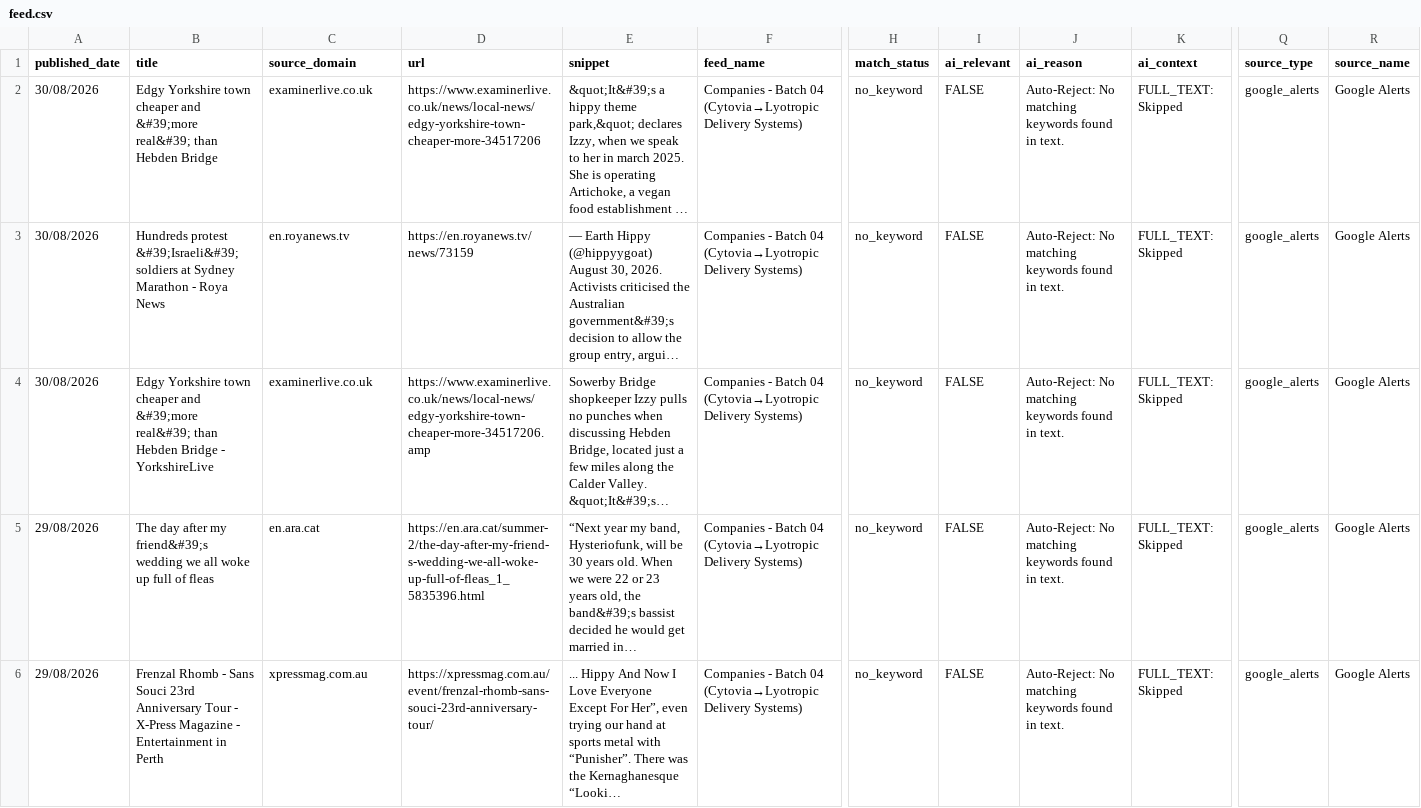
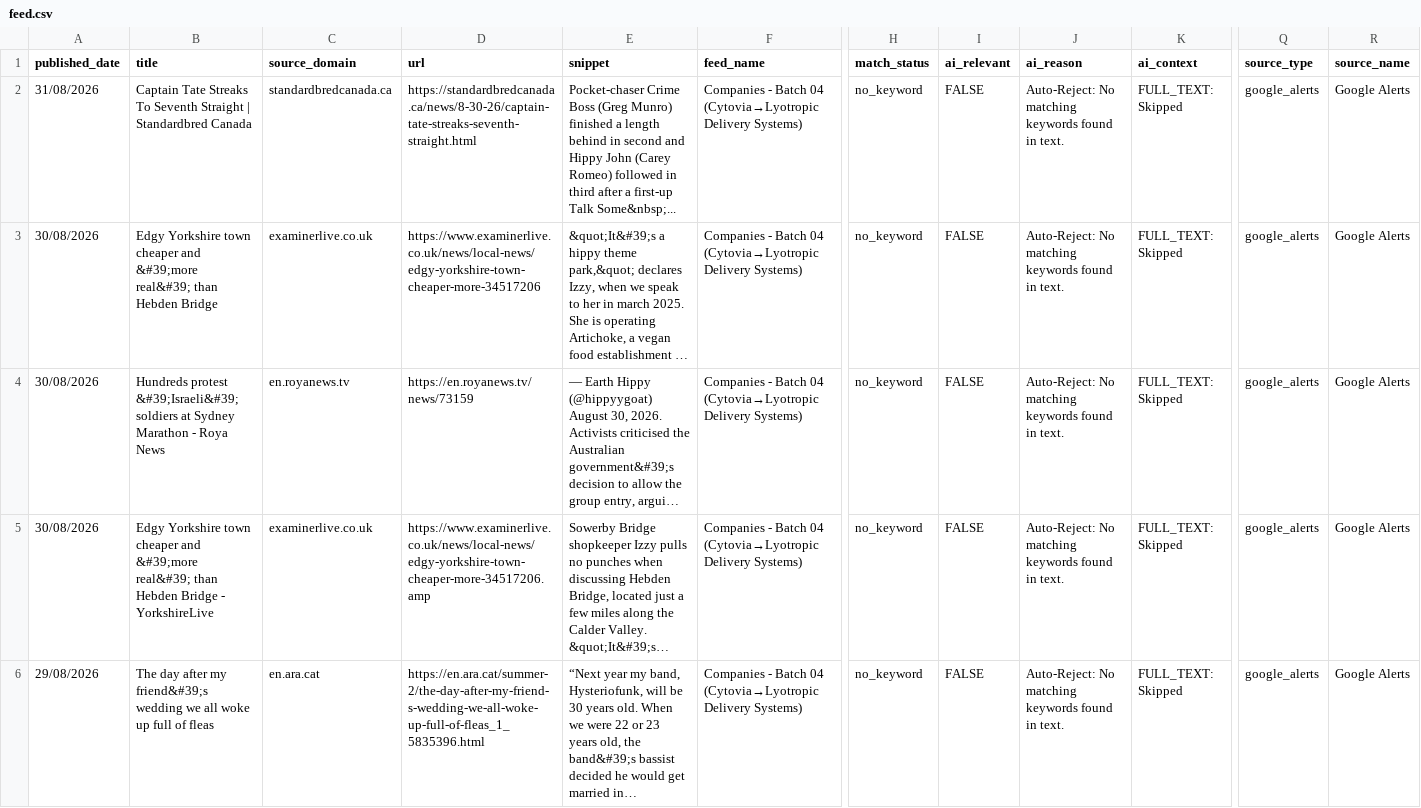
Before and after one commit to elyashivzangen/yissum-science, a CSV file: data_new_updater/feed.csv, drawn as a sheet; only a part is shown, gaps mark what is left out; the shorter side is filled out with more unchanged rows; long unchanged cells end in …; rows hold the shown columns only; the diff names each change by its address in the sheet, - before the commit and + after, or states it on an @@ line.

```diff
--- a/data_new_updater/feed.csv
+++ b/data_new_updater/feed.csv
+row 2: 31/08/2026 | Captain Tate Streaks To Seventh Straight | Standardbred Canada | standardbredcanada.ca | https://standardbredcanada.ca/news/8-30-26/captain-tate-streaks-seventh-straight.html | Pocket-chaser Crime Boss (Greg Munro) finished a length behind in second and Hippy John (Carey Romeo) followed in third after a first-up Talk Some&nbsp;... | Companies - Batch 04 (Cytovia→Lyotropic Delivery Systems) | no_keyword | FALSE | Auto-Reject: No matching keywords found in text. | FULL_TEXT: Skipped | google_alerts | Google Alerts
```
Also changed, not shown: data_new_updater/feed_compact.csv, data_new_updater/feed_titles.csv, 2 other files.
